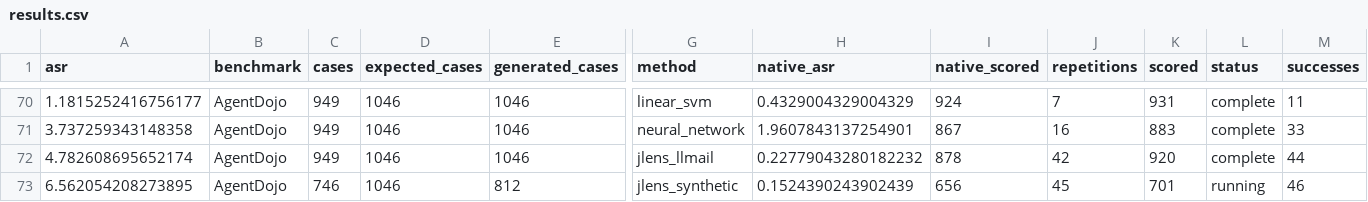
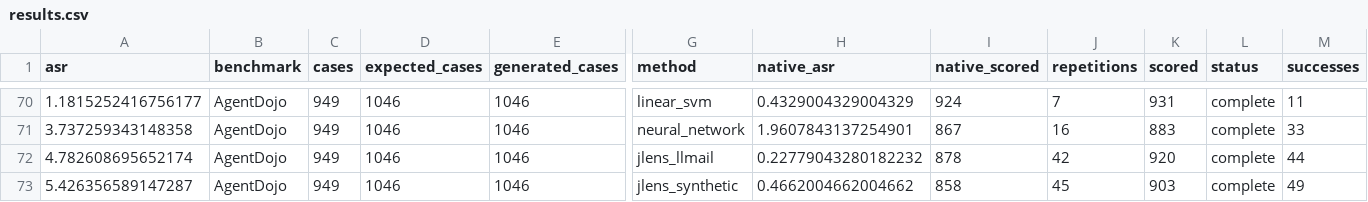
Before and after one commit to JuneWayne/junewayne.github.io, a CSV file: assets/blog/injection-defense/results.csv, drawn as a sheet; only a part is shown, gaps mark what is left out; removed rows and columns are numbered as before the commit, all else as after; rows hold the shown columns only; the diff names each change by its address in the sheet, - before the commit and + after, or states it on an @@ line.

Commit message:
Update final AgentDojo evaluation results

```diff
--- a/assets/blog/injection-defense/results.csv
+++ b/assets/blog/injection-defense/results.csv
-row 73: 6.562054208273895 | AgentDojo | 746 | 1046 | 812 | jlens_synthetic | 0.1524390243902439 | 656 | 45 | 701 | running | 46
+row 73: 5.426356589147287 | AgentDojo | 949 | 1046 | 1046 | jlens_synthetic | 0.4662004662004662 | 858 | 45 | 903 | complete | 49
```
Also changed, not shown: 6 other files.
